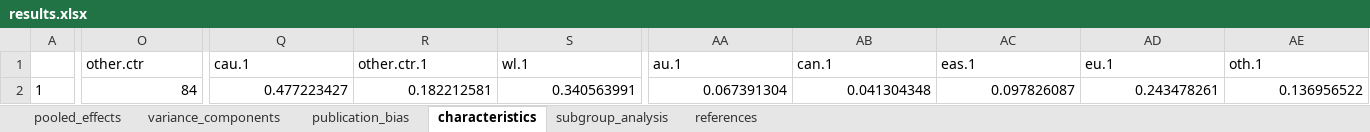
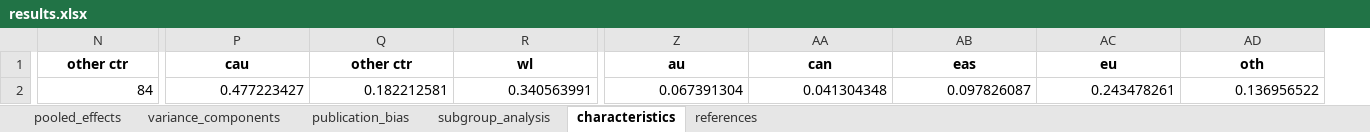
Before and after one commit to MathiasHarrer/supersizing-meta-analysis, an Excel workbook: results/depression/results.xlsx, sheet characteristics, drawn as a sheet; only a part is shown, gaps mark what is left out; values as stored, in another font and other column widths than the file's, no borders; removed rows and columns are numbered as before the commit, all else as after; the diff covers the shown part only; the diff names each change by its address in the sheet, - before the commit and + after, or states it on an @@ line.

```diff
--- a/results/depression/results.xlsx (sheet characteristics)
+++ b/results/depression/results.xlsx (sheet characteristics)
@@ sheet tab order changed: pooled_effects | variance_components | publication_bias | subgroup_analysis | characteristics | references @@
-column A, row 2: 1
@@ N1:AD1 bold: off → on, alignment: left → center @@
-N1: other.ctr
+N1: other ctr
-P1: cau.1
+P1: cau
-Q1: other.ctr.1
+Q1: other ctr
-R1: wl.1
+R1: wl
-Z1: au.1
+Z1: au
-AA1: can.1
+AA1: can
-AB1: eas.1
+AB1: eas
-AC1: eu.1
+AC1: eu
-AD1: oth.1
+AD1: oth
```
Also changed, not shown: 14 edited cells and cell formats elsewhere in this sheet, sheet references, sheet pooled_effects, sheet subgroup_analysis, sheet publication_bias, sheet variance_components, results/borderline/results.xlsx, results/gambling/results.xlsx, 46 other files.
